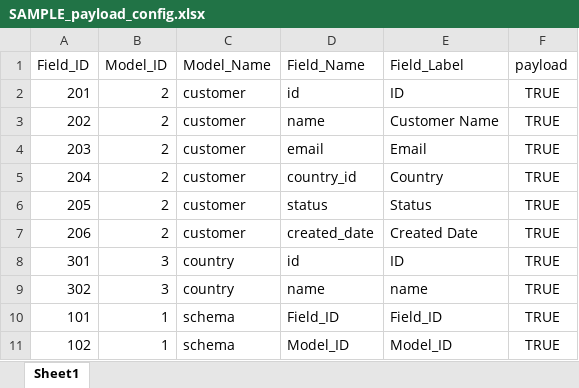
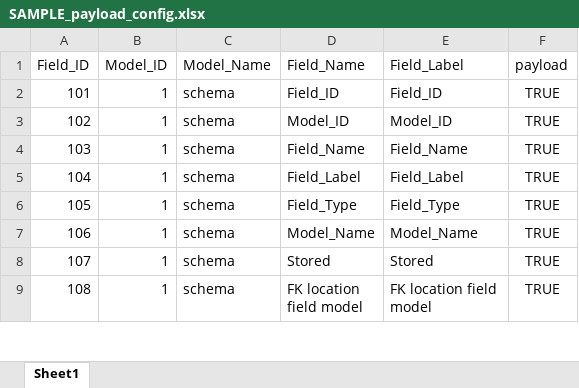
Before and after one commit to KasunJ1984/nexsus1, an Excel workbook: samples/SAMPLE_payload_config.xlsx, sheet Sheet1, drawn as a sheet; only a part is shown; the shorter side is filled out with more unchanged rows; values as stored, in another font and other column widths than the file's, no borders; conditional formats and table styles not drawn; removed rows and columns are numbered as before the commit, all else as after; the diff covers the shown part only; the diff names each change by its address in the sheet, - before the commit and + after, or states it on an @@ line.

```diff
--- a/samples/SAMPLE_payload_config.xlsx (sheet Sheet1)
+++ b/samples/SAMPLE_payload_config.xlsx (sheet Sheet1)
-row 2: 201 | 2 | customer | id | ID | TRUE
-row 3: 202 | 2 | customer | name | Customer Name | TRUE
-row 4: 203 | 2 | customer | email | Email | TRUE
-row 5: 204 | 2 | customer | country_id | Country | TRUE
-row 6: 205 | 2 | customer | status | Status | TRUE
-row 7: 206 | 2 | customer | created_date | Created Date | TRUE
-row 8: 301 | 3 | country | id | ID | TRUE
-row 9: 302 | 3 | country | name | name | TRUE
```
Also changed, not shown: 34 added rows elsewhere in this sheet, samples/Nexsus1_schema.xlsx, 15 other files.
